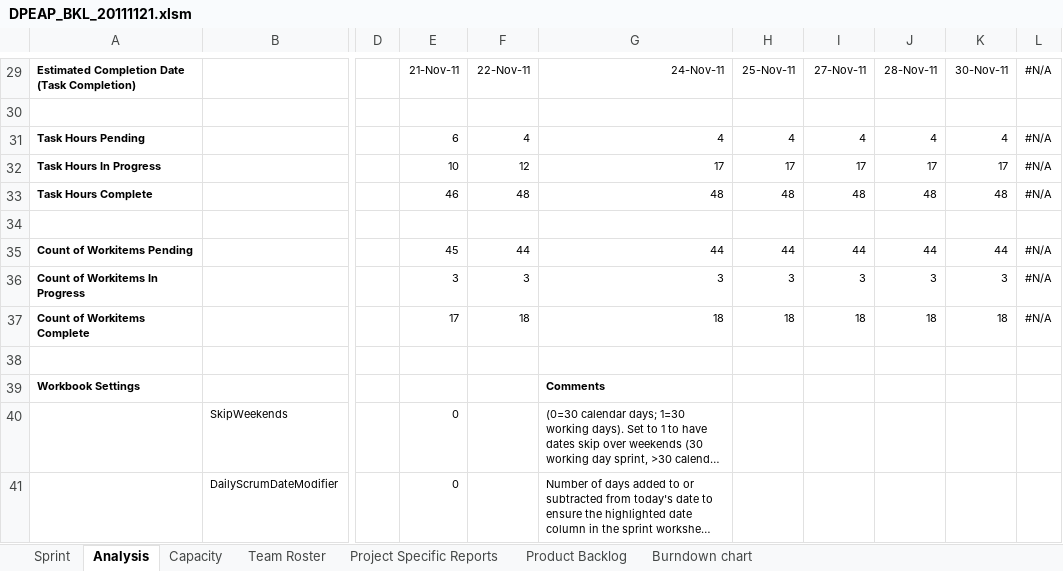
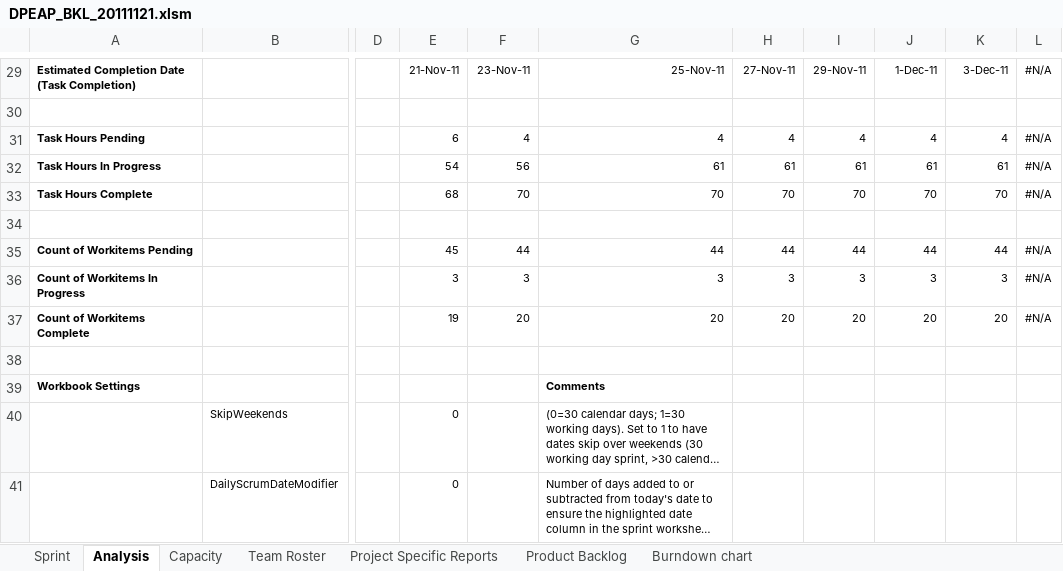
Before and after one commit to carlosneo/dotprojecteap, an Excel workbook: Dot Project EAP/4. System Management/Backlog/DPEAP_BKL_20111121.xlsm, sheet Analysis, drawn as a sheet; only a part is shown, gaps mark what is left out; long unchanged cells end in …; values as stored, in another font and other column widths than the file's, no borders; charts and pictures and conditional formats not drawn; the diff covers the shown part only; the diff names each change by its address in the sheet, - before the commit and + after, or states it on an @@ line.

```diff
--- a/Dot Project EAP/4. System Management/Backlog/DPEAP_BKL_20111121.xlsm (sheet Analysis)
+++ b/Dot Project EAP/4. System Management/Backlog/DPEAP_BKL_20111121.xlsm (sheet Analysis)
-F29: 22-Nov-11
+F29: 23-Nov-11
-G29: 24-Nov-11
+G29: 25-Nov-11
-H29: 25-Nov-11
+H29: 27-Nov-11
-I29: 27-Nov-11
+I29: 29-Nov-11
-J29: 28-Nov-11
+J29: 1-Dec-11
-K29: 30-Nov-11
+K29: 3-Dec-11
-E32: 10
+E32: 54
-F32: 12
+F32: 56
-G32: 17
+G32: 61
-H32: 17
+H32: 61
-I32: 17
+I32: 61
-J32: 17
+J32: 61
-K32: 17
+K32: 61
-E33: 46
+E33: 68
-F33: 48
+F33: 70
-G33: 48
+G33: 70
-H33: 48
+H33: 70
-I33: 48
+I33: 70
-J33: 48
+J33: 70
-K33: 48
+K33: 70
-E37: 17
+E37: 19
-F37: 18
+F37: 20
-G37: 18
+G37: 20
-H37: 18
+H37: 20
-I37: 18
+I37: 20
-J37: 18
+J37: 20
-K37: 18
+K37: 20
```
Also changed, not shown: 31 edited cells elsewhere in this sheet, sheet Sprint, sheet Project Specific Reports, formulas that keep their value, hidden cells, charts or pictures.
